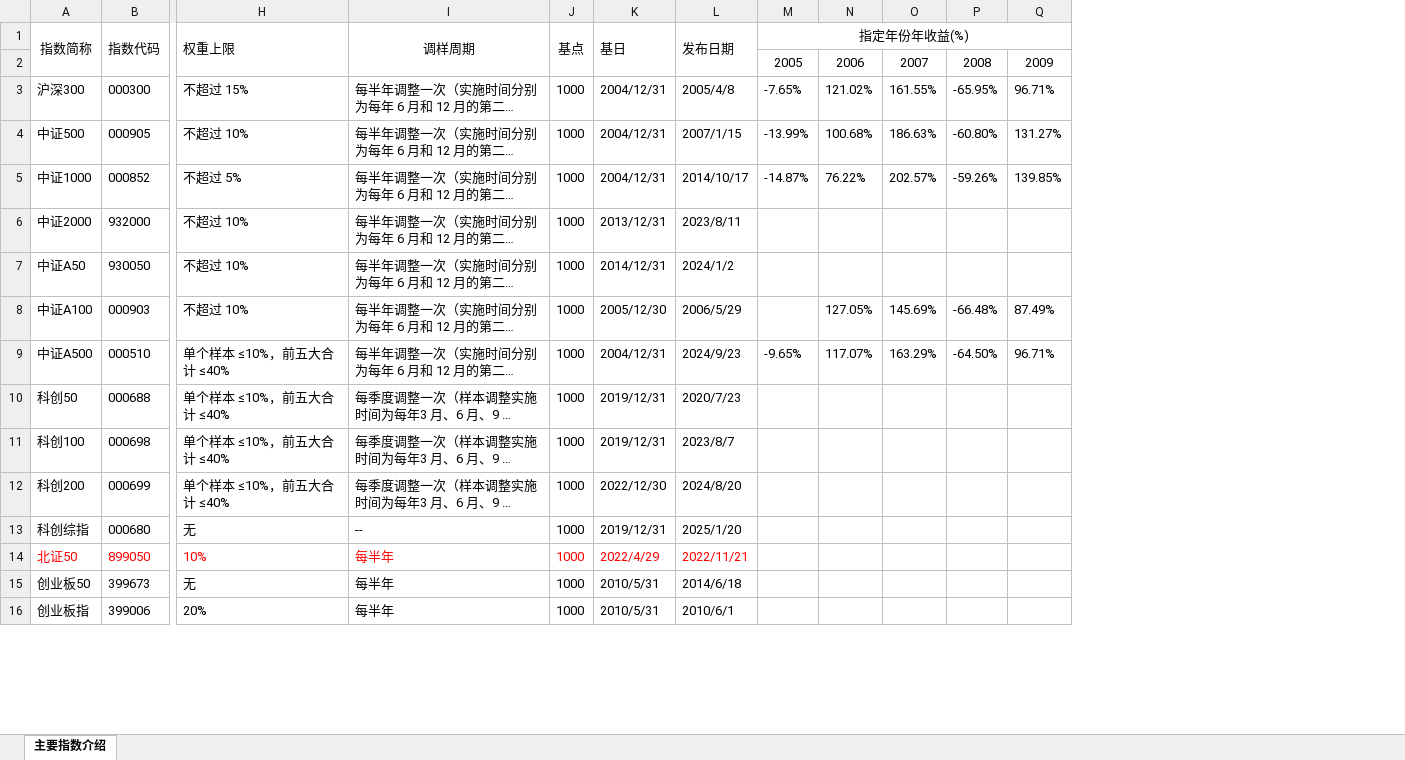
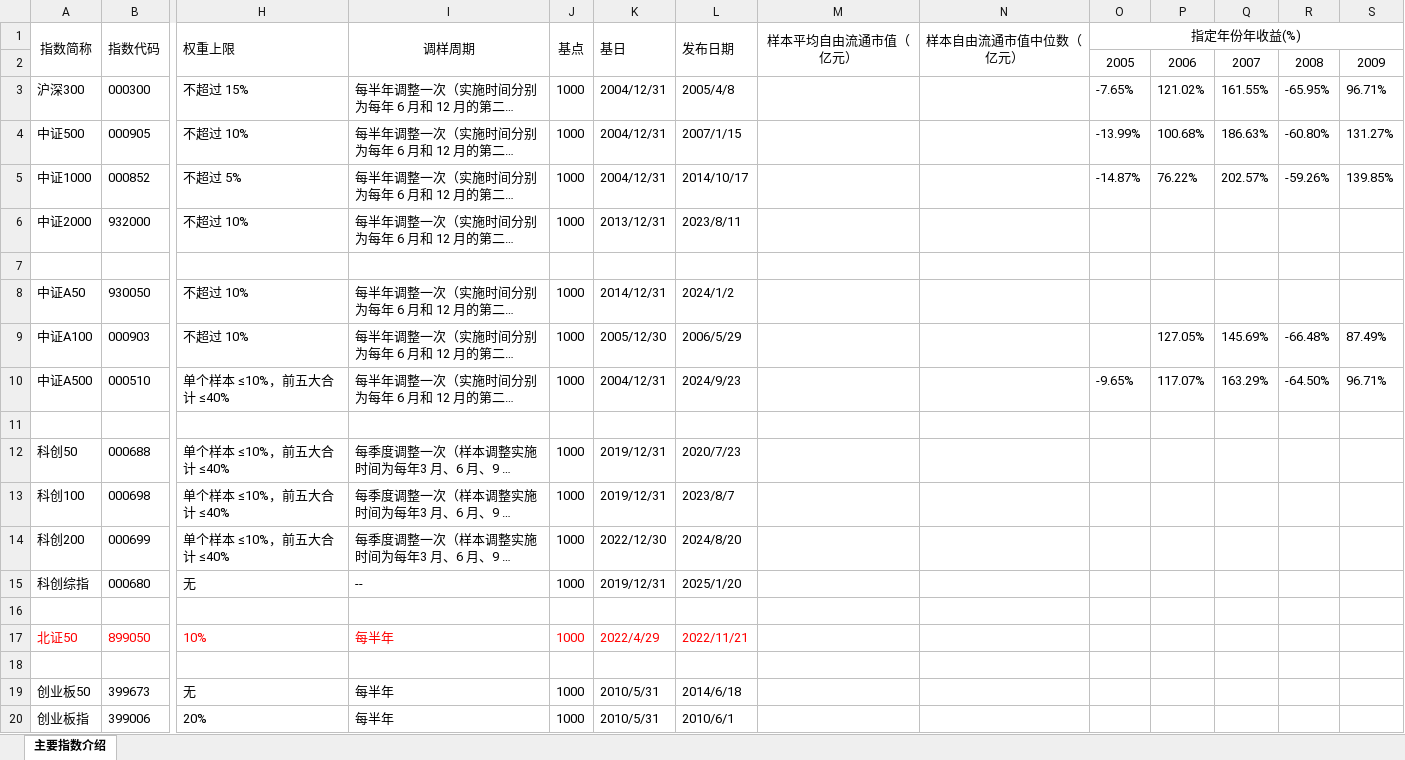
Before and after one commit to xinjie-just/main-index-analysis, an Excel workbook: 主要指数介绍.xlsx, sheet 主要指数介绍, drawn as a sheet; only a part is shown, gaps mark what is left out; long unchanged cells end in …; values as stored, in another font and other column widths than the file's, no borders; rows hold the shown columns only; the diff covers the shown part only; the diff names each change by its address in the sheet, - before the commit and + after, or states it on an @@ line.

```diff
--- a/主要指数介绍.xlsx (sheet 主要指数介绍)
+++ b/主要指数介绍.xlsx (sheet 主要指数介绍)
+column M, row 1: 样本平均自由流通市值（亿元）
+column N, row 1: 样本自由流通市值中位数（亿元）
+row 7: (empty)
+row 11: (empty)
+row 16: (empty)
+row 18: (empty)
```
Also changed, not shown: 8 added rows, 8 removed rows, 2 moved rows and 13 edited cells elsewhere in this sheet, formulas that keep their value, 2 other files.
